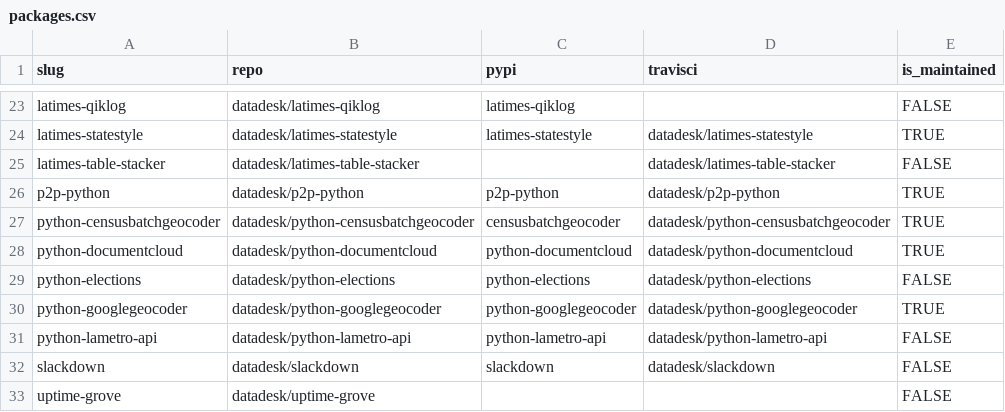
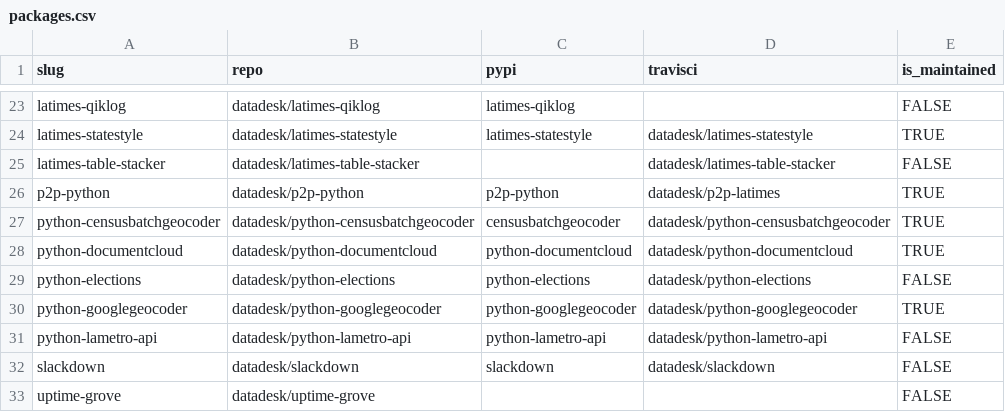
Before and after one commit to cv-net/packages, a CSV file: packages.csv, drawn as a sheet; only a part is shown, gaps mark what is left out.

```diff
--- a/packages.csv
+++ b/packages.csv
@@ -25,3 +25,3 @@ latimes-statestyle,datadesk/latimes-statestyle,latimes-statestyle,datadesk/latim
 latimes-table-stacker,datadesk/latimes-table-stacker,,datadesk/latimes-table-stacker,FALSE
-p2p-python,datadesk/p2p-python,p2p-python,datadesk/p2p-python,TRUE
+p2p-python,datadesk/p2p-python,p2p-python,datadesk/p2p-latimes,TRUE
 python-censusbatchgeocoder,datadesk/python-censusbatchgeocoder,censusbatchgeocoder,datadesk/python-censusbatchgeocoder,TRUE
```
Also changed, not shown: 1 other file.
